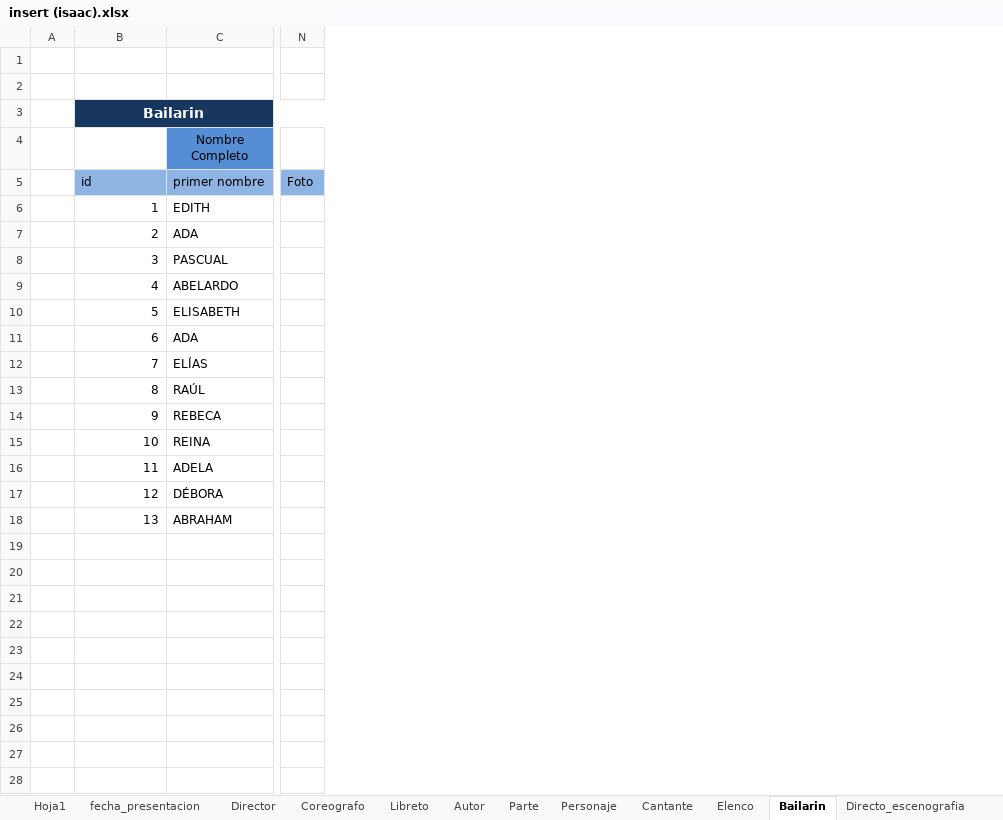
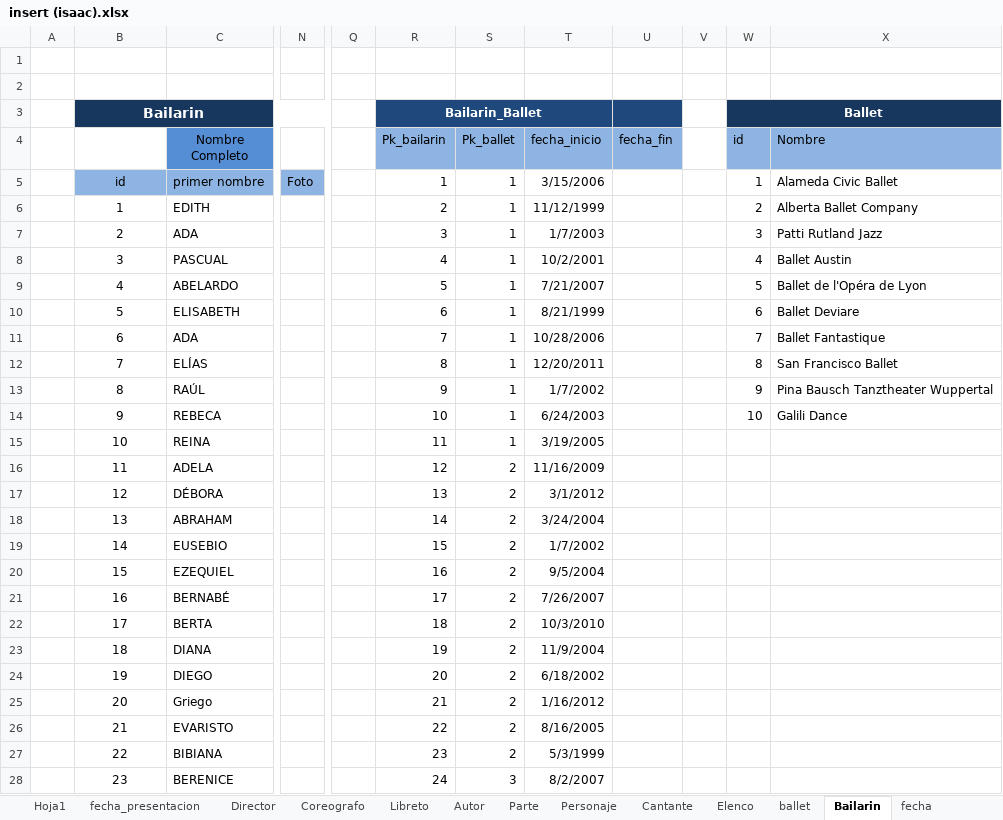
Before and after one commit to Isaac6702/base-de-datos-proy-isaackaremali, an Excel workbook: insert (isaac).xlsx, sheet Bailarin, drawn as a sheet; only a part is shown, gaps mark what is left out; values as stored, in another font and other column widths than the file's, no borders; removed rows and columns are numbered as before the commit, all else as after; rows hold the shown columns only; the diff covers the shown part only; the diff names each change by its address in the sheet, - before the commit and + after, or states it on an @@ line.

```diff
--- a/insert (isaac).xlsx (sheet Bailarin)
+++ b/insert (isaac).xlsx (sheet Bailarin)
+sheet tab: ballet
+sheet tab: fecha
-column A, empty
+column A, empty
-column N, row 5: Foto
+column N, row 5: Foto
+column Q, empty
+column R (Pk_bailarin), row 3: Bailarin_Ballet; rows 5-18: 1 | 2 | 3 | 4 | 5 | 6 | 7 | 8 | 9 | 10 | 11 | 12 | 13 | 14
+column S (Pk_ballet), rows 5-18: 1 | 1 | 1 | 1 | 1 | 1 | 1 | 1 | 1 | 1 | 1 | 2 | 2 | 2
+column T (fecha_inicio), rows 5-18: 3/15/2006 | 11/12/1999 | 1/7/2003 | 10/2/2001 | 7/21/2007 | 8/21/1999 | 10/28/2006 | 12/20/2011 | 1/7/2002 | 6/24/2003 | 3/19/2005 | 11/16/2009 | 3/1/2012 | 3/24/2004
+column U (fecha_fin), empty
+column V, empty
+column W (id), row 3: Ballet; rows 5-14: 1 | 2 | 3 | 4 | 5 | 6 | 7 | 8 | 9 | 10
+column X (Nombre), rows 5-14: Alameda Civic Ballet | Alberta Ballet Company | Patti Rutland Jazz | Ballet Austin | Ballet de l'Opéra de Lyon | Ballet Deviare | Ballet Fantastique | San Francisco Ballet | Pina Bausch Tanztheater Wuppertal | Galili Dance
-B5 alignment: left
+B5 alignment: center
-B6:B18 alignment: right
+B6:B18 alignment: center
+row 19:  | 14 | EUSEBIO |  |  | 15 | 2 | 1/7/2002
+row 20:  | 15 | EZEQUIEL |  |  | 16 | 2 | 9/5/2004
+row 21:  | 16 | BERNABÉ |  |  | 17 | 2 | 7/26/2007
+row 22:  | 17 | BERTA |  |  | 18 | 2 | 10/3/2010
+row 23:  | 18 | DIANA |  |  | 19 | 2 | 11/9/2004
+row 24:  | 19 | DIEGO |  |  | 20 | 2 | 6/18/2002
+row 25:  | 20 | Griego |  |  | 21 | 2 | 1/16/2012
+row 26:  | 21 | EVARISTO |  |  | 22 | 2 | 8/16/2005
+row 27:  | 22 | BIBIANA |  |  | 23 | 2 | 5/3/1999
+row 28:  | 23 | BERENICE |  |  | 24 | 3 | 8/2/2007
```
Also changed, not shown: 88 added rows elsewhere in this sheet, other sheet tabs.
